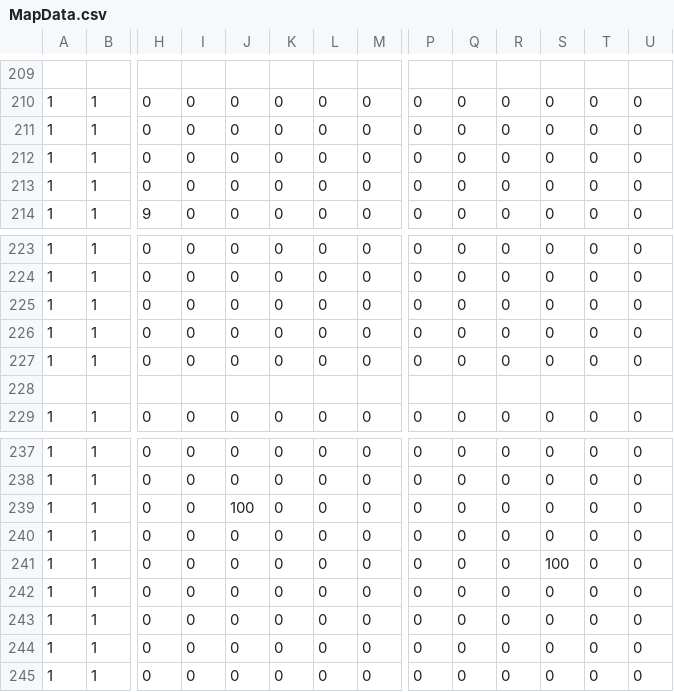
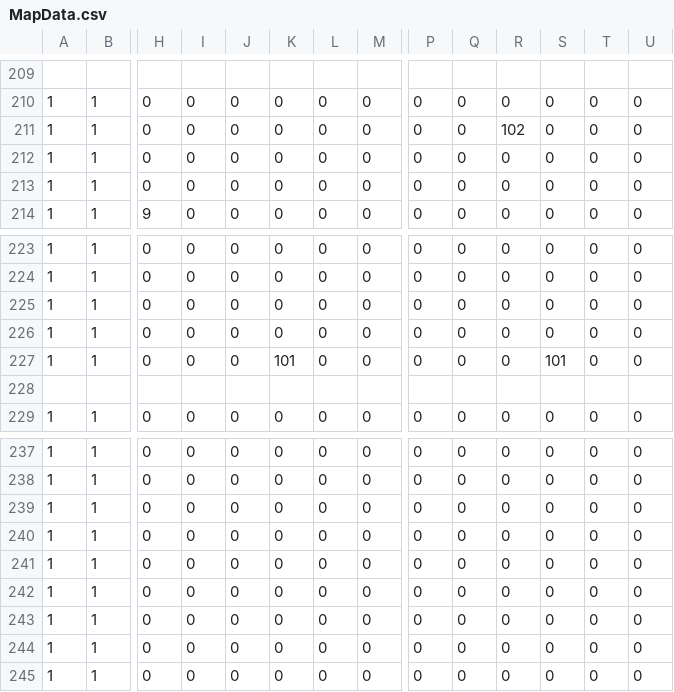
Before and after one commit to chaikemewtwo/Aim-for-the-star, a CSV file: StarFish_Project/Map/MapData/MapData.csv, drawn as a sheet; only a part is shown, gaps mark what is left out; removed rows and columns are numbered as before the commit, all else as after; rows hold the shown columns only; the diff names each change by its address in the sheet, - before the commit and + after, or states it on an @@ line.

Commit message:
csv更新

```diff
--- a/StarFish_Project/Map/MapData/MapData.csv
+++ b/StarFish_Project/Map/MapData/MapData.csv
-R211: 0
+R211: 102
-K227: 0
+K227: 101
-S227: 0
+S227: 101
-row 239: 1 | 1 | 0 | 0 | 100 | 0 | 0 | 0 | 0 | 0 | 0 | 0 | 0 | 0
-row 241: 1 | 1 | 0 | 0 | 0 | 0 | 0 | 0 | 0 | 0 | 0 | 100 | 0 | 0
+row 240: 1 | 1 | 0 | 0 | 0 | 0 | 0 | 0 | 0 | 0 | 0 | 0 | 0 | 0
+row 241: 1 | 1 | 0 | 0 | 0 | 0 | 0 | 0 | 0 | 0 | 0 | 0 | 0 | 0
```
